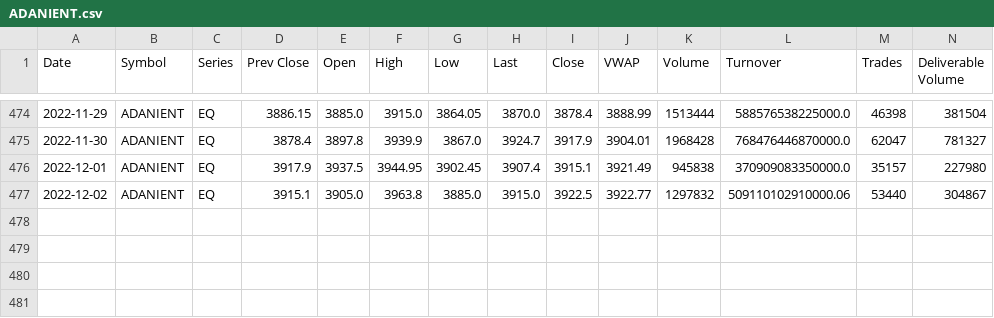
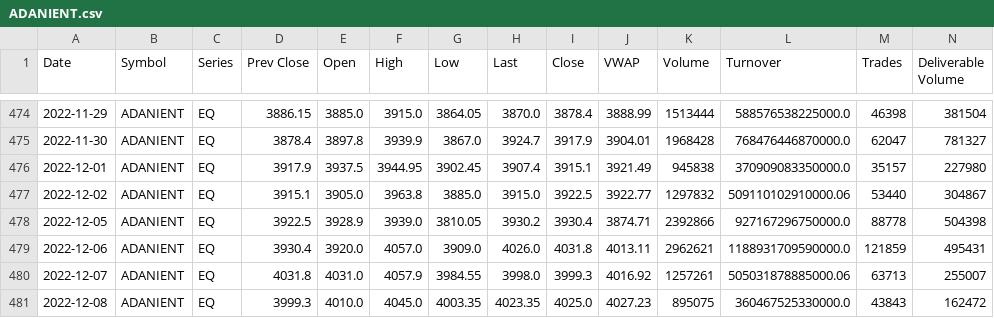
Before and after one commit to sitaramchowdaryunnam/stocks, a CSV file: data/ADANIENT.csv, drawn as a sheet; only a part is shown, gaps mark what is left out; rows hold the shown columns only; the diff names each change by its address in the sheet, - before the commit and + after, or states it on an @@ line.

```diff
--- a/data/ADANIENT.csv
+++ b/data/ADANIENT.csv
+row 478: 2022-12-05 | ADANIENT | EQ | 3922.5 | 3928.9 | 3939.0 | 3810.05 | 3930.2 | 3930.4 | 3874.71 | 2392866 | 927167296750000.0 | 88778 | 504398
+row 479: 2022-12-06 | ADANIENT | EQ | 3930.4 | 3920.0 | 4057.0 | 3909.0 | 4026.0 | 4031.8 | 4013.11 | 2962621 | 1188931709590000.0 | 121859 | 495431
+row 480: 2022-12-07 | ADANIENT | EQ | 4031.8 | 4031.0 | 4057.9 | 3984.55 | 3998.0 | 3999.3 | 4016.92 | 1257261 | 505031878885000.06 | 63713 | 255007
+row 481: 2022-12-08 | ADANIENT | EQ | 3999.3 | 4010.0 | 4045.0 | 4003.35 | 4023.35 | 4025.0 | 4027.23 | 895075 | 360467525330000.0 | 43843 | 162472
```
Also changed, not shown: data/ACC.csv, 7 other files.
